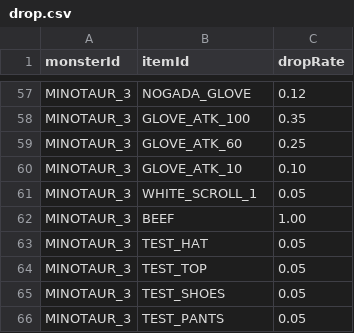
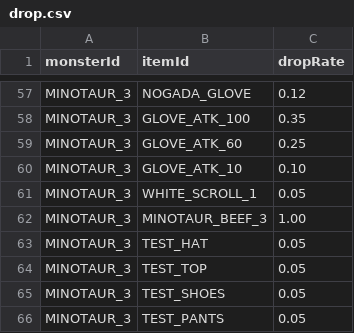
Before and after one commit to gap2951-hub/A-Survivor, a CSV file: app/src/main/assets/data/drop.csv, drawn as a sheet; only a part is shown, gaps mark what is left out; the diff covers the shown part only.

```diff
--- a/app/src/main/assets/data/drop.csv
+++ b/app/src/main/assets/data/drop.csv
@@ -61,3 +61,3 @@ MINOTAUR_3,GLOVE_ATK_10,0.10
 MINOTAUR_3,WHITE_SCROLL_1,0.05
-MINOTAUR_3,BEEF,1.00
+MINOTAUR_3,MINOTAUR_BEEF_3,1.00
 MINOTAUR_3,TEST_HAT,0.05
```
Also changed, not shown: 5 edited cells elsewhere in this file, 8 other files.
